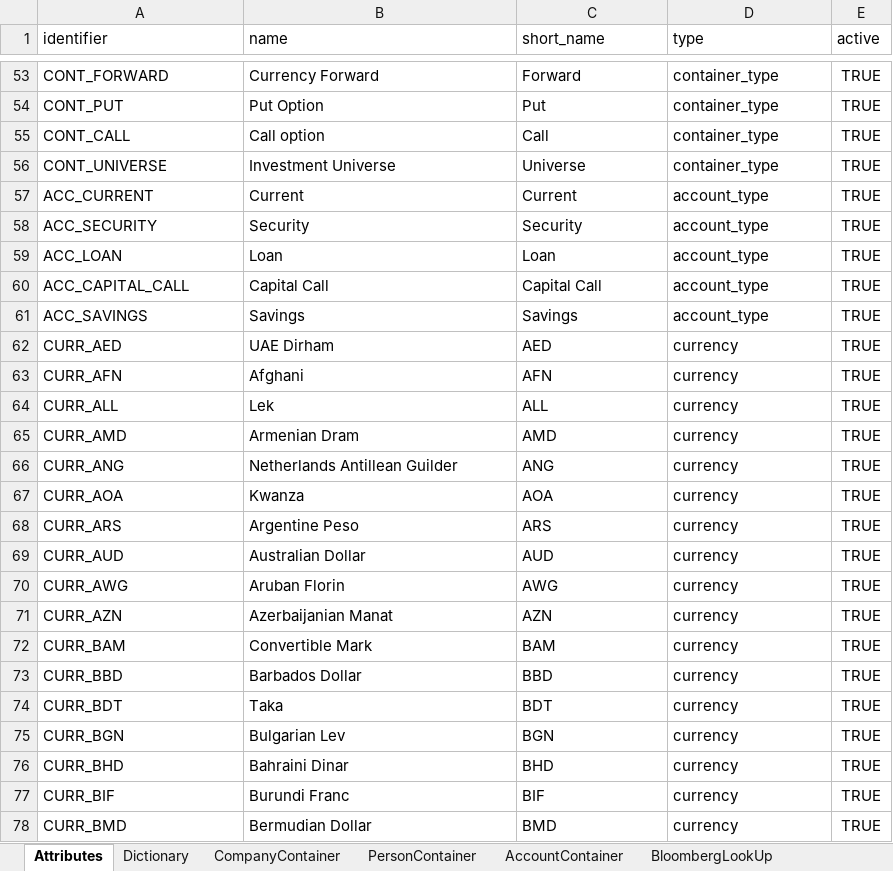
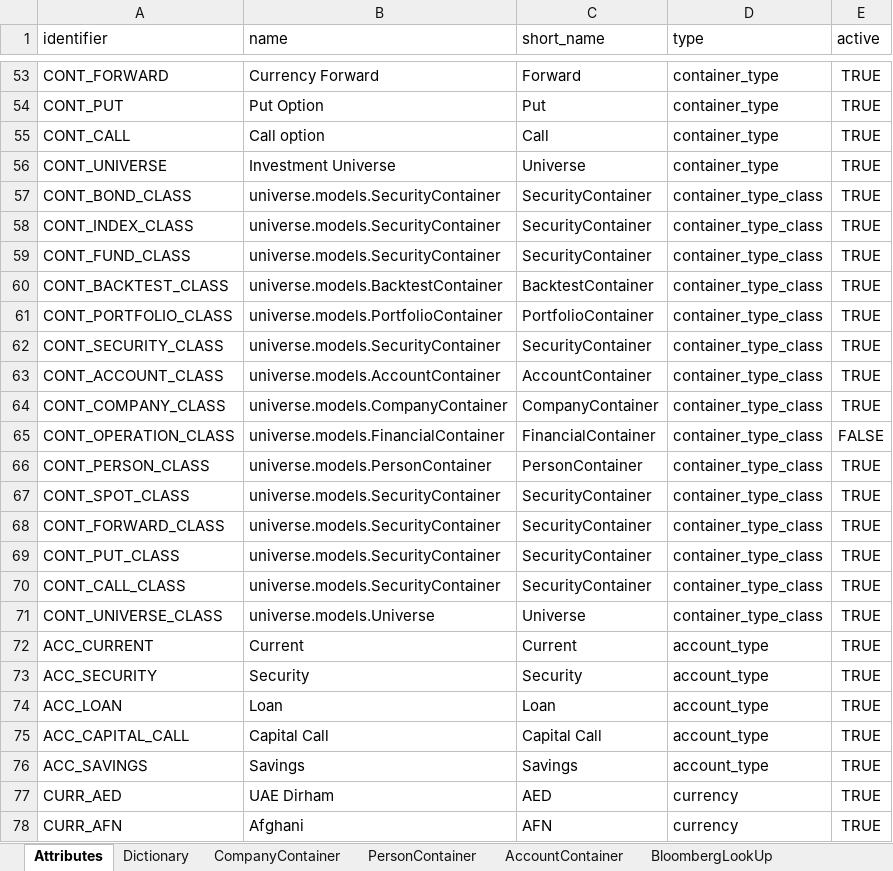
Before and after one commit to humblejok/gso_finale, an Excel workbook: resources/Repository Setup.xlsx, sheet Attributes, drawn as a sheet; only a part is shown, gaps mark what is left out; the shorter side is filled out with more unchanged rows; values as stored, in another font and other column widths than the file's, no borders; the diff names each change by its address in the sheet, - before the commit and + after, or states it on an @@ line.

Commit message:
Setup app

```diff
--- a/resources/Repository Setup.xlsx (sheet Attributes)
+++ b/resources/Repository Setup.xlsx (sheet Attributes)
+row 57: CONT_BOND_CLASS | universe.models.SecurityContainer | SecurityContainer | container_type_class | TRUE
+row 58: CONT_INDEX_CLASS | universe.models.SecurityContainer | SecurityContainer | container_type_class | TRUE
+row 59: CONT_FUND_CLASS | universe.models.SecurityContainer | SecurityContainer | container_type_class | TRUE
+row 60: CONT_BACKTEST_CLASS | universe.models.BacktestContainer | BacktestContainer | container_type_class | TRUE
+row 61: CONT_PORTFOLIO_CLASS | universe.models.PortfolioContainer | PortfolioContainer | container_type_class | TRUE
+row 62: CONT_SECURITY_CLASS | universe.models.SecurityContainer | SecurityContainer | container_type_class | TRUE
+row 63: CONT_ACCOUNT_CLASS | universe.models.AccountContainer | AccountContainer | container_type_class | TRUE
+row 64: CONT_COMPANY_CLASS | universe.models.CompanyContainer | CompanyContainer | container_type_class | TRUE
+row 65: CONT_OPERATION_CLASS | universe.models.FinancialContainer | FinancialContainer | container_type_class | FALSE
+row 66: CONT_PERSON_CLASS | universe.models.PersonContainer | PersonContainer | container_type_class | TRUE
+row 67: CONT_SPOT_CLASS | universe.models.SecurityContainer | SecurityContainer | container_type_class | TRUE
+row 68: CONT_FORWARD_CLASS | universe.models.SecurityContainer | SecurityContainer | container_type_class | TRUE
+row 69: CONT_PUT_CLASS | universe.models.SecurityContainer | SecurityContainer | container_type_class | TRUE
+row 70: CONT_CALL_CLASS | universe.models.SecurityContainer | SecurityContainer | container_type_class | TRUE
+row 71: CONT_UNIVERSE_CLASS | universe.models.Universe | Universe | container_type_class | TRUE
```
Also changed, not shown: 5 other files.
